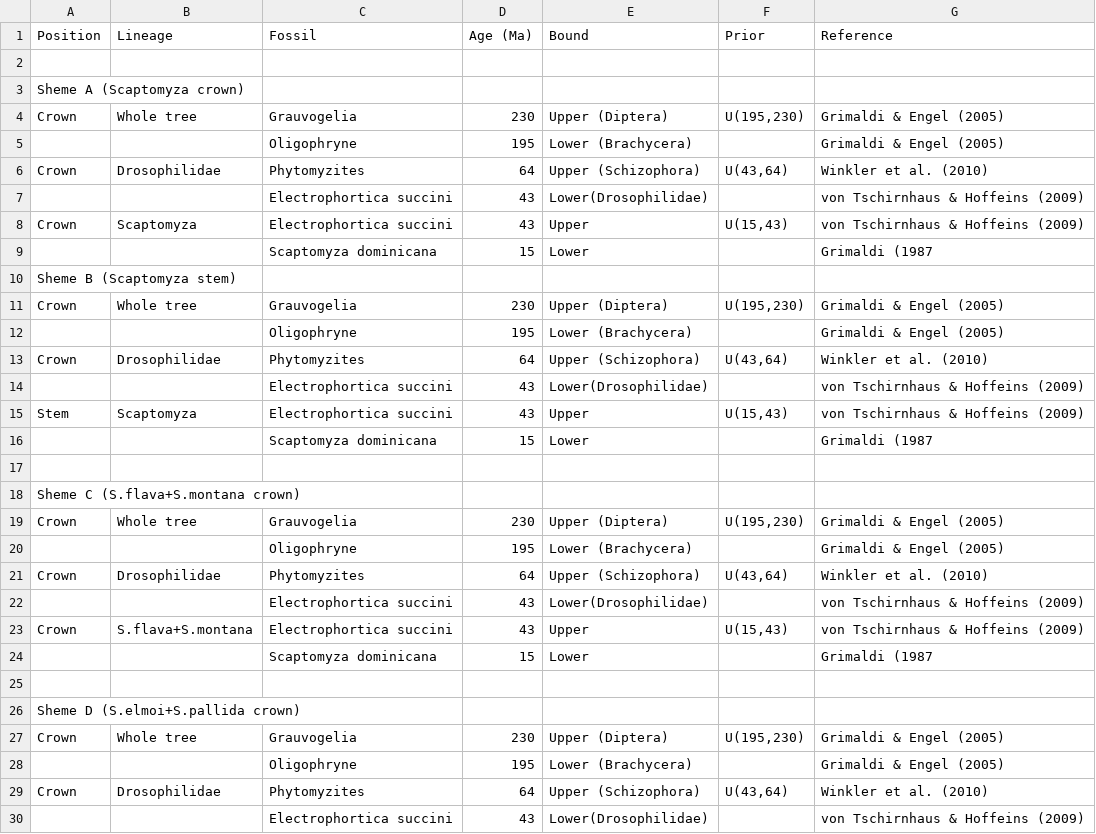
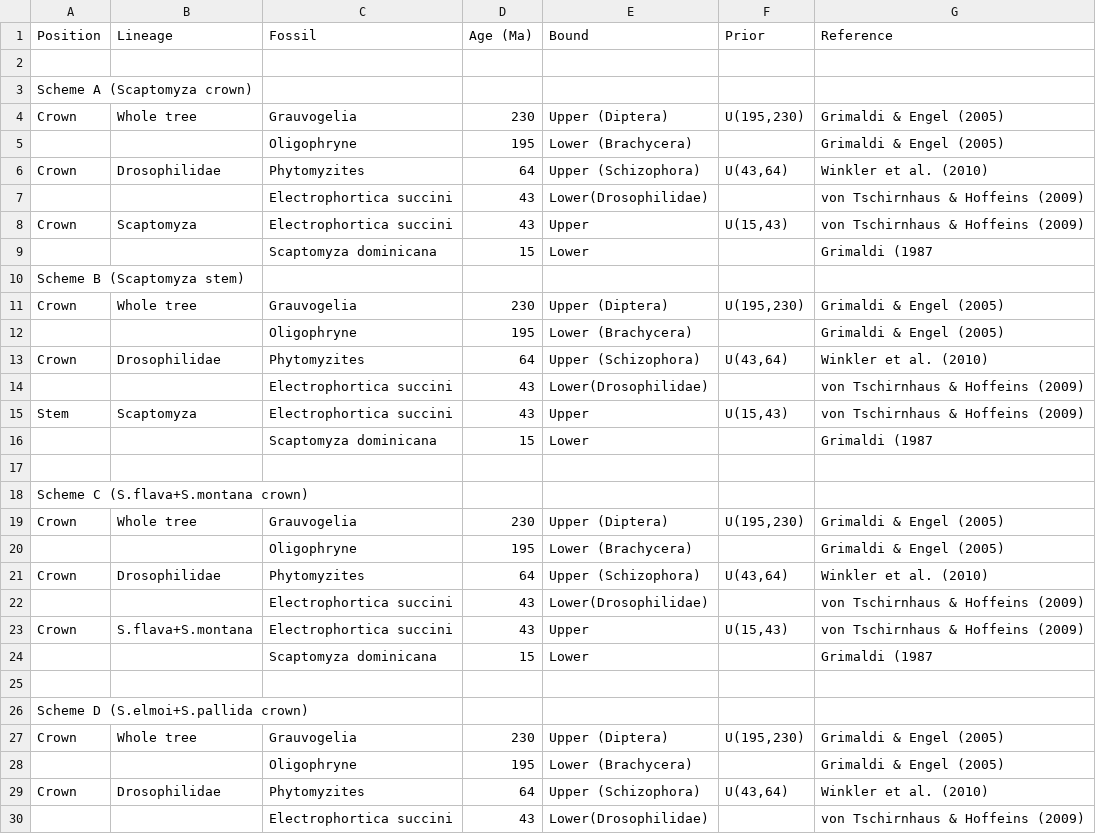
Before and after one commit to SchriderLab/drosophila_phylogeny, a CSV file: data/Fossil_table.csv, drawn as a sheet; only a part is shown; the diff names each change by its address in the sheet, - before the commit and + after, or states it on an @@ line.

```diff
--- a/data/Fossil_table.csv
+++ b/data/Fossil_table.csv
-A3 (Position): Sheme A (Scaptomyza crown)
+A3 (Position): Scheme A (Scaptomyza crown)
-A10 (Position): Sheme B (Scaptomyza stem)
+A10 (Position): Scheme B (Scaptomyza stem)
-A18 (Position): Sheme C (S.flava+S.montana crown)
+A18 (Position): Scheme C (S.flava+S.montana crown)
-A26 (Position): Sheme D (S.elmoi+S.pallida crown)
+A26 (Position): Scheme D (S.elmoi+S.pallida crown)
```
Also changed, not shown: 1 other file.
